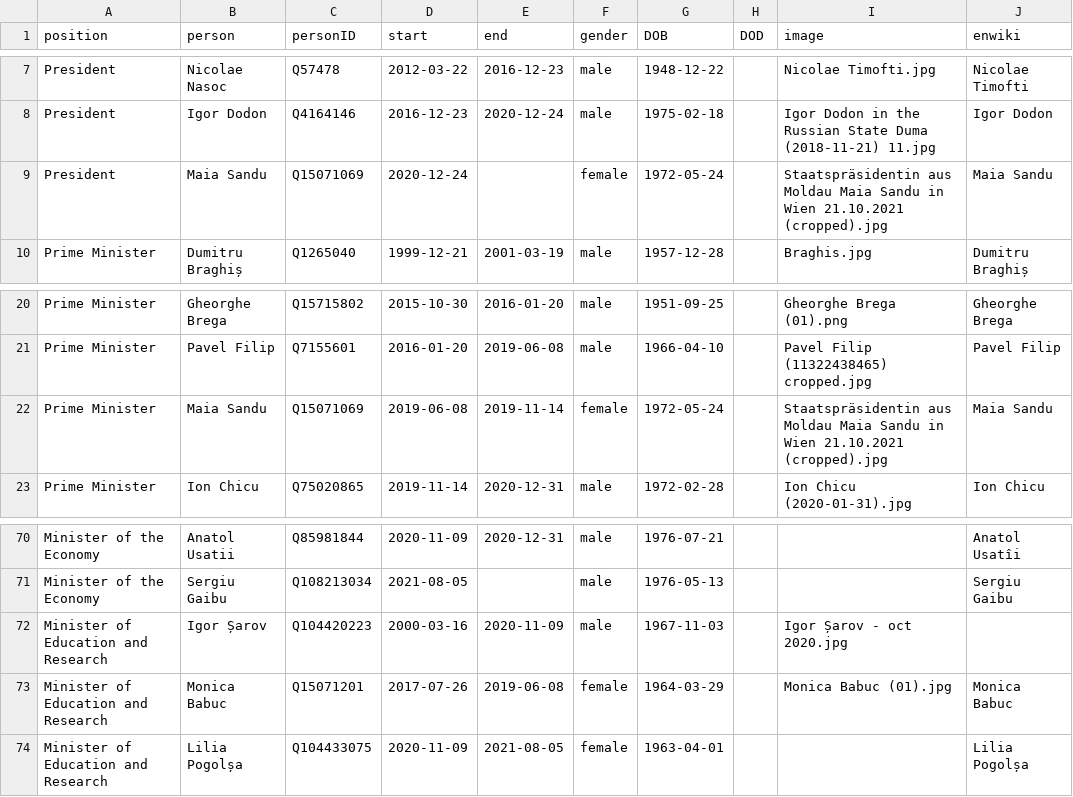
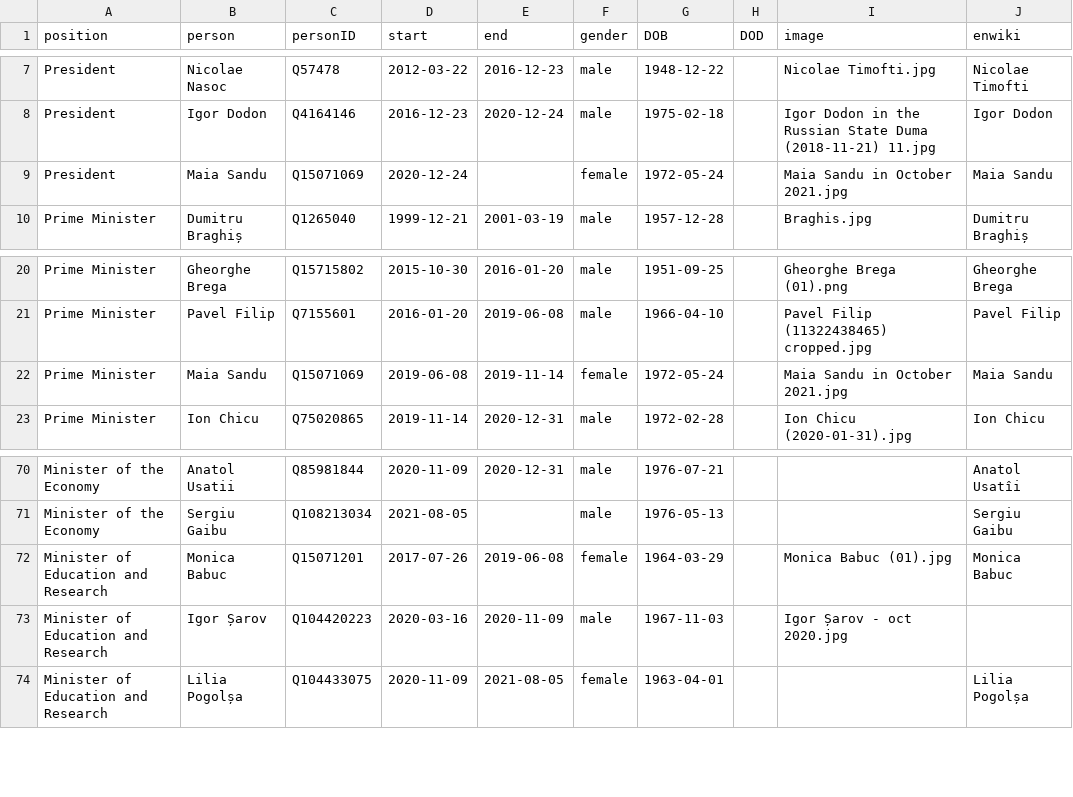
Before and after one commit to every-politician-scrapers/moldova-ministers, a CSV file: html/holders21.csv, drawn as a sheet; only a part is shown, gaps mark what is left out.

```diff
--- a/html/holders21.csv
+++ b/html/holders21.csv
@@ -8,3 +8,3 @@ President,Nicolae Nasoc,Q57478,2012-03-22,2016-12-23,male,1948-12-22,,Nicolae Ti
 President,Igor Dodon,Q4164146,2016-12-23,2020-12-24,male,1975-02-18,,Igor Dodon in the Russian State Duma (2018-11-21) 11.jpg,Igor Dodon
-President,Maia Sandu,Q15071069,2020-12-24,,female,1972-05-24,,Staatspräsidentin aus Moldau Maia Sandu in Wien 21.10.2021 (cropped).jpg,Maia Sandu
+President,Maia Sandu,Q15071069,2020-12-24,,female,1972-05-24,,Maia Sandu in October 2021.jpg,Maia Sandu
 Prime Minister,Dumitru Braghiș,Q1265040,1999-12-21,2001-03-19,male,1957-12-28,,Braghis.jpg,Dumitru Braghiș
@@ -21,3 +21,3 @@ Prime Minister,Gheorghe Brega,Q15715802,2015-10-30,2016-01-20,male,1951-09-25,,G
 Prime Minister,Pavel Filip,Q7155601,2016-01-20,2019-06-08,male,1966-04-10,,Pavel Filip (11322438465) cropped.jpg,Pavel Filip
-Prime Minister,Maia Sandu,Q15071069,2019-06-08,2019-11-14,female,1972-05-24,,Staatspräsidentin aus Moldau Maia Sandu in Wien 21.10.2021 (cropped).jpg,Maia Sandu
+Prime Minister,Maia Sandu,Q15071069,2019-06-08,2019-11-14,female,1972-05-24,,Maia Sandu in October 2021.jpg,Maia Sandu
 Prime Minister,Ion Chicu,Q75020865,2019-11-14,2020-12-31,male,1972-02-28,,Ion Chicu (2020-01-31).jpg,Ion Chicu
@@ -71,4 +71,4 @@ Minister of the Economy,Anatol Usatii,Q85981844,2020-11-09,2020-12-31,male,1976-
 Minister of the Economy,Sergiu Gaibu,Q108213034,2021-08-05,,male,1976-05-13,,,Sergiu Gaibu
-Minister of Education and Research,Igor Șarov,Q104420223,2000-03-16,2020-11-09,male,1967-11-03,,Igor Șarov - oct 2020.jpg,
 Minister of Education and Research,Monica Babuc,Q15071201,2017-07-26,2019-06-08,female,1964-03-29,,Monica Babuc (01).jpg,Monica Babuc
+Minister of Education and Research,Igor Șarov,Q104420223,2020-03-16,2020-11-09,male,1967-11-03,,Igor Șarov - oct 2020.jpg,
 Minister of Education and Research,Lilia Pogolșa,Q104433075,2020-11-09,2021-08-05,female,1963-04-01,,,Lilia Pogolșa
```
Also changed, not shown: html/current.csv, html/legislators.csv.
